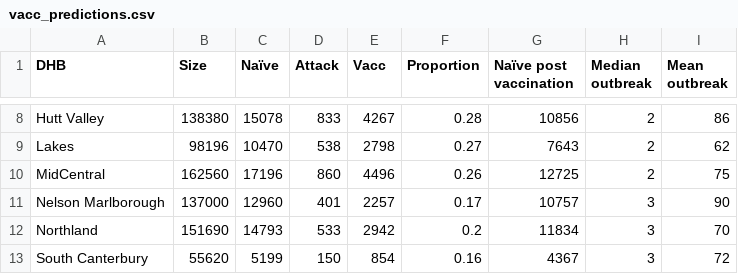
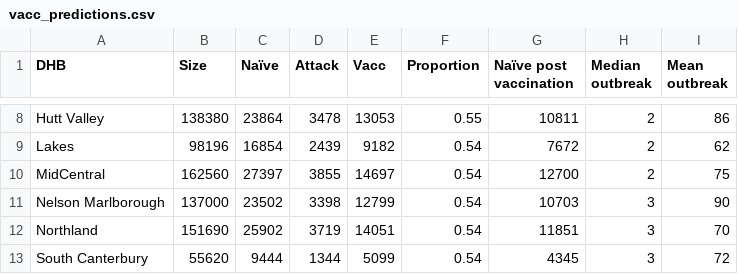
Before and after one commit to dtsh2/measles, a CSV file: vacc_predictions.csv, drawn as a sheet; only a part is shown, gaps mark what is left out; the diff covers the shown part only; the diff names each change by its address in the sheet, - before the commit and + after, or states it on an @@ line.

Commit message:
updates vacc_predictions.csv. TODO: This is a table gen'd in Excel from dhb_vacc.csv

```diff
--- a/vacc_predictions.csv
+++ b/vacc_predictions.csv
-C8 (Naïve): 15078
+C8 (Naïve): 23864
-D8 (Attack): 833
+D8 (Attack): 3478
-E8 (Vacc): 4267
+E8 (Vacc): 13053
-F8 (Proportion): 0.28
+F8 (Proportion): 0.55
-G8 (Naïve post vaccination): 10856
+G8 (Naïve post vaccination): 10811
-C9 (Naïve): 10470
+C9 (Naïve): 16854
-D9 (Attack): 538
+D9 (Attack): 2439
-E9 (Vacc): 2798
+E9 (Vacc): 9182
-F9 (Proportion): 0.27
+F9 (Proportion): 0.54
-G9 (Naïve post vaccination): 7643
+G9 (Naïve post vaccination): 7672
-C10 (Naïve): 17196
+C10 (Naïve): 27397
-D10 (Attack): 860
+D10 (Attack): 3855
-E10 (Vacc): 4496
+E10 (Vacc): 14697
-F10 (Proportion): 0.26
+F10 (Proportion): 0.54
-G10 (Naïve post vaccination): 12725
+G10 (Naïve post vaccination): 12700
-C11 (Naïve): 12960
+C11 (Naïve): 23502
-D11 (Attack): 401
+D11 (Attack): 3398
-E11 (Vacc): 2257
+E11 (Vacc): 12799
-F11 (Proportion): 0.17
+F11 (Proportion): 0.54
-G11 (Naïve post vaccination): 10757
+G11 (Naïve post vaccination): 10703
-C12 (Naïve): 14793
+C12 (Naïve): 25902
-D12 (Attack): 533
+D12 (Attack): 3719
-E12 (Vacc): 2942
+E12 (Vacc): 14051
-F12 (Proportion): 0.2
+F12 (Proportion): 0.54
-G12 (Naïve post vaccination): 11834
+G12 (Naïve post vaccination): 11851
-C13 (Naïve): 5199
+C13 (Naïve): 9444
-D13 (Attack): 150
+D13 (Attack): 1344
-E13 (Vacc): 854
+E13 (Vacc): 5099
-F13 (Proportion): 0.16
+F13 (Proportion): 0.54
-G13 (Naïve post vaccination): 4367
+G13 (Naïve post vaccination): 4345
```
Also changed, not shown: 76 edited cells elsewhere in this file.
